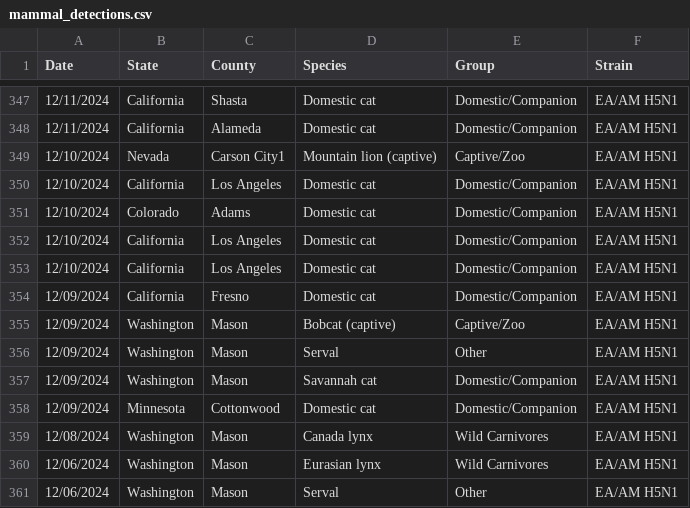
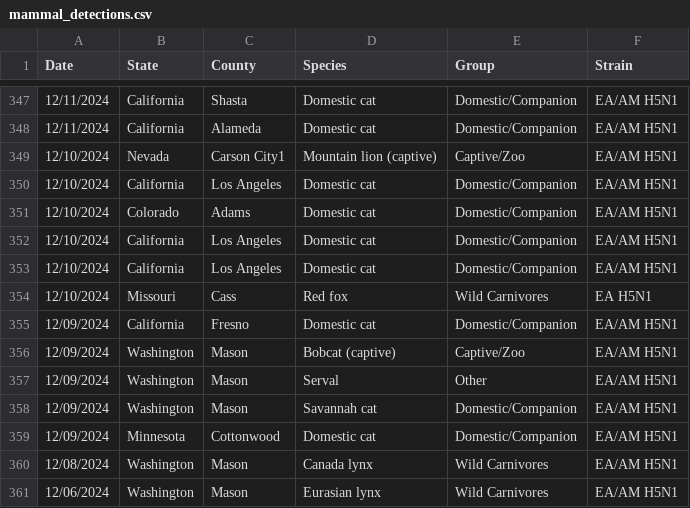
Before and after one commit to casey891/hpai-dashboard, a CSV file: data/mammal_detections.csv, drawn as a sheet; only a part is shown, gaps mark what is left out; the shorter side is filled out with more unchanged rows; the diff names each change by its address in the sheet, - before the commit and + after, or states it on an @@ line.

Commit message:
Update HPAI dashboard data — June 12, 2026

```diff
--- a/data/mammal_detections.csv
+++ b/data/mammal_detections.csv
+row 354: 12/10/2024 | Missouri | Cass | Red fox | Wild Carnivores | EA H5N1
```
Also changed, not shown: 3 other files.
